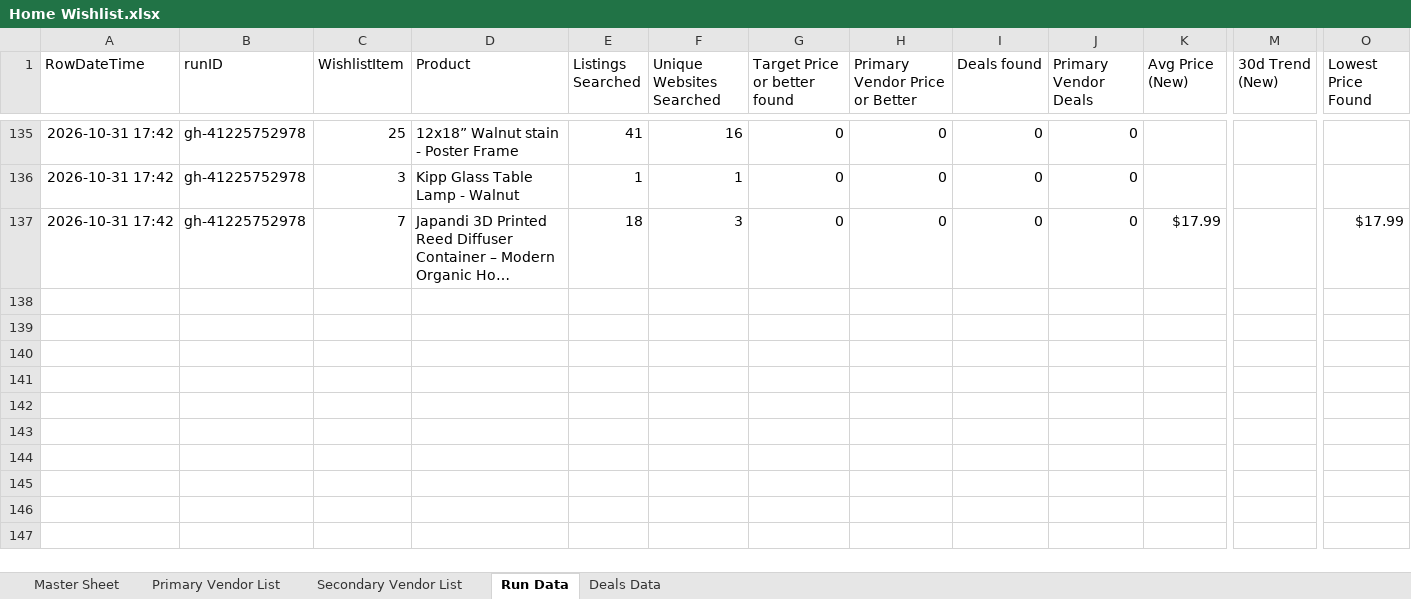
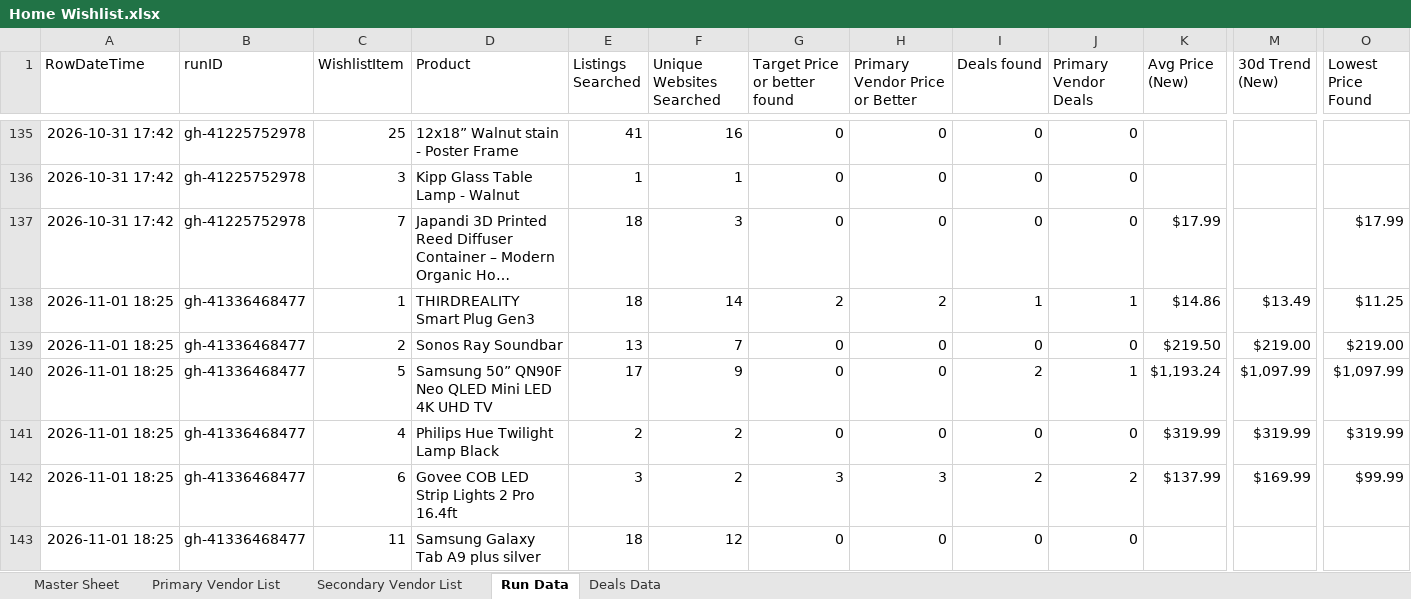
Before and after one commit to jjbrands4/HomeImprovement, an Excel workbook: Home Wishlist.xlsx, sheet Run Data, drawn as a sheet; only a part is shown, gaps mark what is left out; long unchanged cells end in …; values as stored, in another font and other column widths than the file's, no borders; rows hold the shown columns only; the diff names each change by its address in the sheet, - before the commit and + after, or states it on an @@ line.

```diff
--- a/Home Wishlist.xlsx (sheet Run Data)
+++ b/Home Wishlist.xlsx (sheet Run Data)
+row 138: 2026-11-01 18:25 | gh-41336468477 | 1 | THIRDREALITY Smart Plug Gen3 | 18 | 14 | 2 | 2 | 1 | 1 | $14.86 | $13.49 | $11.25
+row 139: 2026-11-01 18:25 | gh-41336468477 | 2 | Sonos Ray Soundbar | 13 | 7 | 0 | 0 | 0 | 0 | $219.50 | $219.00 | $219.00
+row 140: 2026-11-01 18:25 | gh-41336468477 | 5 | Samsung 50” QN90F Neo QLED Mini LED 4K UHD TV | 17 | 9 | 0 | 0 | 2 | 1 | $1,193.24 | $1,097.99 | $1,097.99
+row 141: 2026-11-01 18:25 | gh-41336468477 | 4 | Philips Hue Twilight Lamp Black | 2 | 2 | 0 | 0 | 0 | 0 | $319.99 | $319.99 | $319.99
+row 142: 2026-11-01 18:25 | gh-41336468477 | 6 | Govee COB LED Strip Lights 2 Pro 16.4ft | 3 | 2 | 3 | 3 | 2 | 2 | $137.99 | $169.99 | $99.99
+row 143: 2026-11-01 18:25 | gh-41336468477 | 11 | Samsung Galaxy Tab A9 plus silver | 18 | 12 | 0 | 0 | 0 | 0
```
Also changed, not shown: sheet Deals Data, 3 other files.
